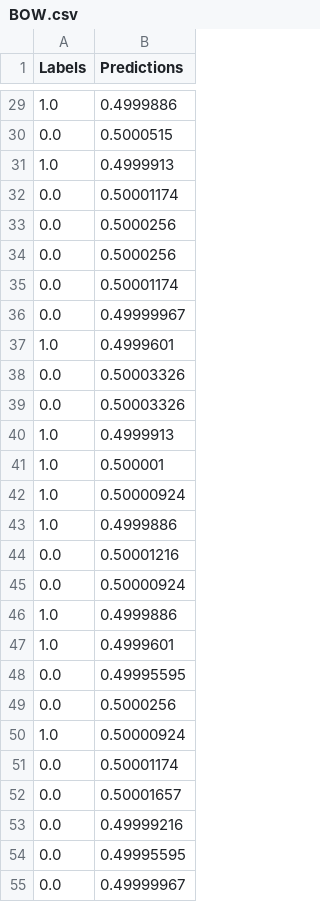
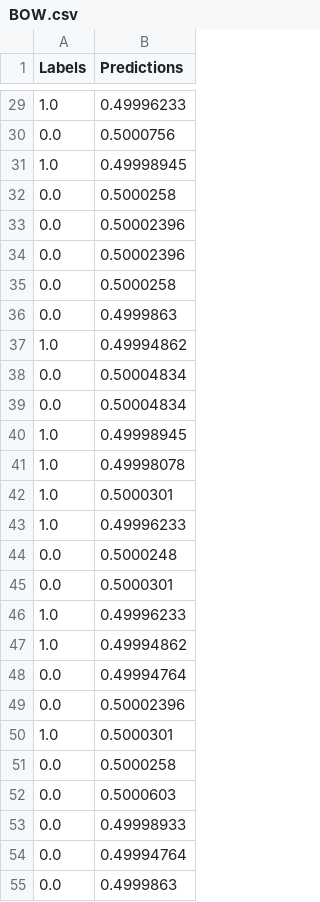
Before and after one commit to BPod123/Headline-Trader, a CSV file: Results/validation/BOW.csv, drawn as a sheet; only a part is shown, gaps mark what is left out; the diff covers the shown part only.

```diff
--- a/Results/validation/BOW.csv
+++ b/Results/validation/BOW.csv
@@ -29,27 +29,27 @@ Labels,Predictions
-1.0,0.4999886
-0.0,0.5000515
-1.0,0.4999913
-0.0,0.50001174
-0.0,0.5000256
-0.0,0.5000256
-0.0,0.50001174
-0.0,0.49999967
-1.0,0.4999601
-0.0,0.50003326
-0.0,0.50003326
-1.0,0.4999913
-1.0,0.500001
-1.0,0.50000924
-1.0,0.4999886
-0.0,0.50001216
-0.0,0.50000924
-1.0,0.4999886
-1.0,0.4999601
-0.0,0.49995595
-0.0,0.5000256
-1.0,0.50000924
-0.0,0.50001174
-0.0,0.50001657
-0.0,0.49999216
-0.0,0.49995595
-0.0,0.49999967
+1.0,0.49996233
+0.0,0.5000756
+1.0,0.49998945
+0.0,0.5000258
+0.0,0.50002396
+0.0,0.50002396
+0.0,0.5000258
+0.0,0.4999863
+1.0,0.49994862
+0.0,0.50004834
+0.0,0.50004834
+1.0,0.49998945
+1.0,0.49998078
+1.0,0.5000301
+1.0,0.49996233
+0.0,0.5000248
+0.0,0.5000301
+1.0,0.49996233
+1.0,0.49994862
+0.0,0.49994764
+0.0,0.50002396
+1.0,0.5000301
+0.0,0.5000258
+0.0,0.5000603
+0.0,0.49998933
+0.0,0.49994764
+0.0,0.4999863
```
Also changed, not shown: 69 edited cells elsewhere in this file, Results/train/BOW.csv, 2 other files.
